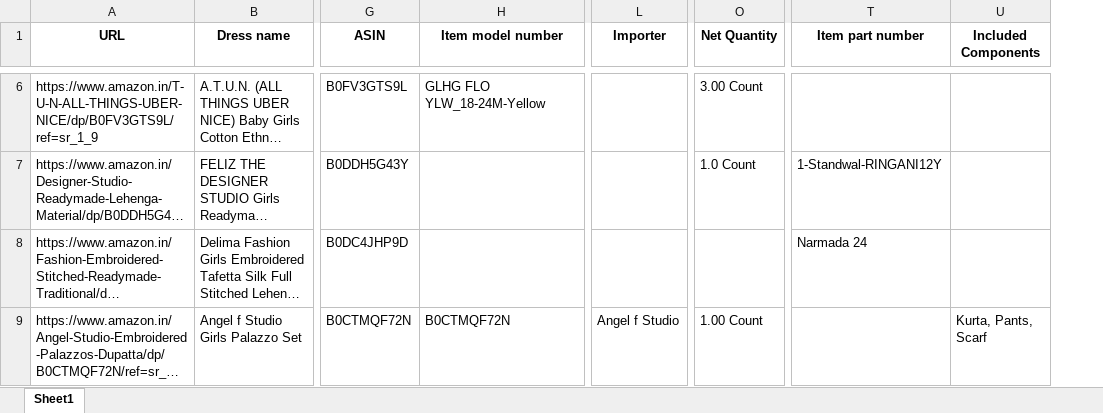
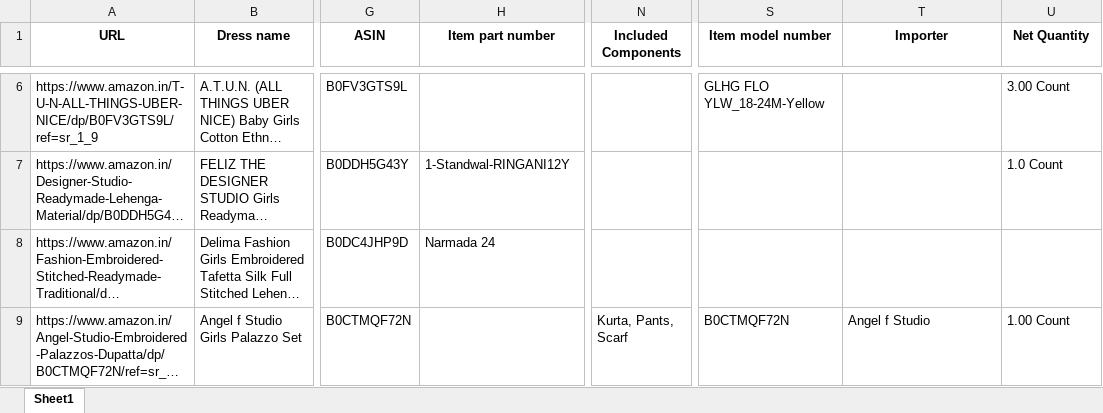
Before and after one commit to kehach07/kids-clothes-analyzer, an Excel workbook: amazon_kids_full_features.xlsx, sheet Sheet1, drawn as a sheet; only a part is shown, gaps mark what is left out; long unchanged cells end in …; values as stored, in another font and other column widths than the file's, no borders; removed rows and columns are numbered as before the commit, all else as after; the diff covers the shown part only; the diff names each change by its address in the sheet, - before the commit and + after, or states it on an @@ line.

```diff
--- a/amazon_kids_full_features.xlsx (sheet Sheet1)
+++ b/amazon_kids_full_features.xlsx (sheet Sheet1)
-column L (Importer), row 9: Angel f Studio
-column O (Net Quantity), rows 6-9: 3.00 Count | 1.0 Count |  | 1.00 Count
+column N (Included Components), row 9: Kurta, Pants, Scarf
+column S (Item model number), rows 6-9: GLHG FLO YLW_18-24M-Yellow |  |  | B0CTMQF72N
-H1: Item model number
+H1: Item part number
-T1: Item part number
+T1: Importer
-U1: Included Components
+U1: Net Quantity
-H6 (Item part number): GLHG FLO YLW_18-24M-Yellow
+H6 (Item part number): (empty)
-U6 (Net Quantity): (empty)
+U6 (Net Quantity): 3.00 Count
-H7 (Item part number): (empty)
+H7 (Item part number): 1-Standwal-RINGANI12Y
-T7 (Importer): 1-Standwal-RINGANI12Y
+T7 (Importer): (empty)
-U7 (Net Quantity): (empty)
+U7 (Net Quantity): 1.0 Count
-H8 (Item part number): (empty)
+H8 (Item part number): Narmada 24
-T8 (Importer): Narmada 24
+T8 (Importer): (empty)
-H9 (Item part number): B0CTMQF72N
+H9 (Item part number): (empty)
-T9 (Importer): (empty)
+T9 (Importer): Angel f Studio
-U9 (Net Quantity): Kurta, Pants, Scarf
+U9 (Net Quantity): 1.00 Count
```
Also changed, not shown: 3 added rows, 3 removed rows and 10 edited cells elsewhere in this sheet, 2 other files.
